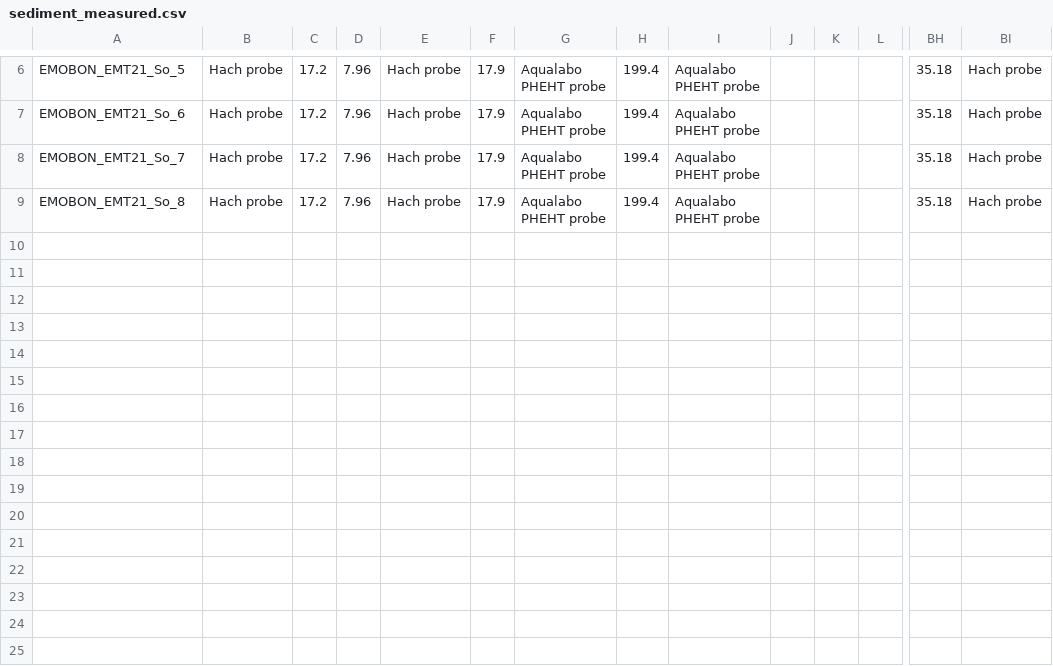
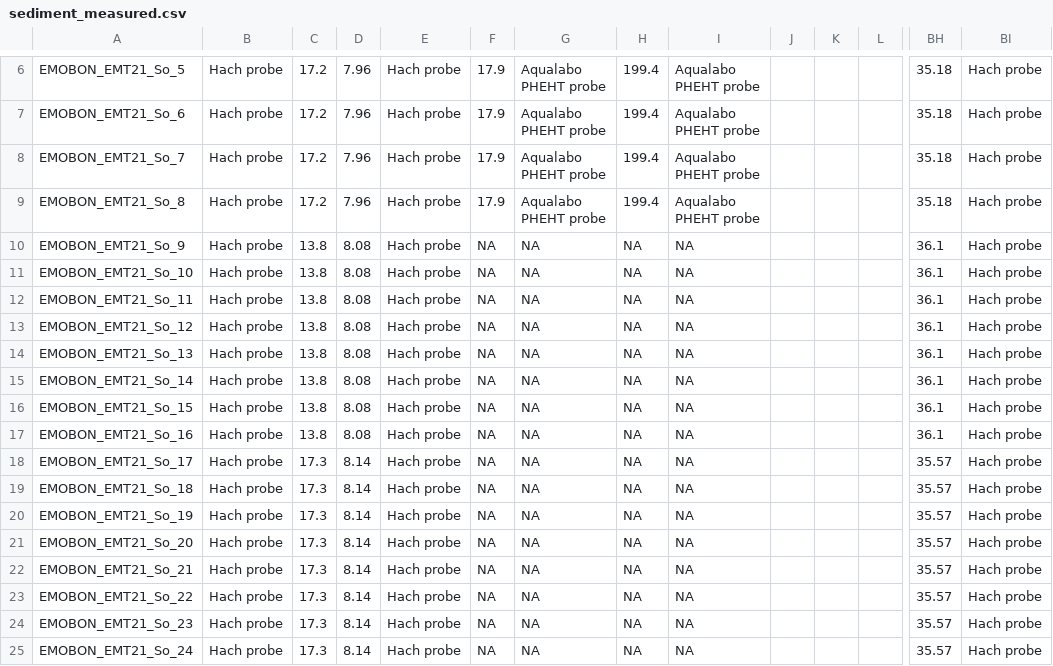
Before and after one commit to emo-bon/observatory-emt21-crate, a CSV file: logsheets/transformed/sediment_measured.csv, drawn as a sheet; only a part is shown, gaps mark what is left out; rows hold the shown columns only; the diff names each change by its address in the sheet, - before the commit and + after, or states it on an @@ line.

```diff
--- a/logsheets/transformed/sediment_measured.csv
+++ b/logsheets/transformed/sediment_measured.csv
+row 10: EMOBON_EMT21_So_9 | Hach probe | 13.8 | 8.08 | Hach probe | NA | NA | NA | NA |  |  |  | 36.1 | Hach probe
+row 11: EMOBON_EMT21_So_10 | Hach probe | 13.8 | 8.08 | Hach probe | NA | NA | NA | NA |  |  |  | 36.1 | Hach probe
+row 12: EMOBON_EMT21_So_11 | Hach probe | 13.8 | 8.08 | Hach probe | NA | NA | NA | NA |  |  |  | 36.1 | Hach probe
+row 13: EMOBON_EMT21_So_12 | Hach probe | 13.8 | 8.08 | Hach probe | NA | NA | NA | NA |  |  |  | 36.1 | Hach probe
+row 14: EMOBON_EMT21_So_13 | Hach probe | 13.8 | 8.08 | Hach probe | NA | NA | NA | NA |  |  |  | 36.1 | Hach probe
+row 15: EMOBON_EMT21_So_14 | Hach probe | 13.8 | 8.08 | Hach probe | NA | NA | NA | NA |  |  |  | 36.1 | Hach probe
+row 16: EMOBON_EMT21_So_15 | Hach probe | 13.8 | 8.08 | Hach probe | NA | NA | NA | NA |  |  |  | 36.1 | Hach probe
+row 17: EMOBON_EMT21_So_16 | Hach probe | 13.8 | 8.08 | Hach probe | NA | NA | NA | NA |  |  |  | 36.1 | Hach probe
+row 18: EMOBON_EMT21_So_17 | Hach probe | 17.3 | 8.14 | Hach probe | NA | NA | NA | NA |  |  |  | 35.57 | Hach probe
+row 19: EMOBON_EMT21_So_18 | Hach probe | 17.3 | 8.14 | Hach probe | NA | NA | NA | NA |  |  |  | 35.57 | Hach probe
+row 20: EMOBON_EMT21_So_19 | Hach probe | 17.3 | 8.14 | Hach probe | NA | NA | NA | NA |  |  |  | 35.57 | Hach probe
+row 21: EMOBON_EMT21_So_20 | Hach probe | 17.3 | 8.14 | Hach probe | NA | NA | NA | NA |  |  |  | 35.57 | Hach probe
+row 22: EMOBON_EMT21_So_21 | Hach probe | 17.3 | 8.14 | Hach probe | NA | NA | NA | NA |  |  |  | 35.57 | Hach probe
+row 23: EMOBON_EMT21_So_22 | Hach probe | 17.3 | 8.14 | Hach probe | NA | NA | NA | NA |  |  |  | 35.57 | Hach probe
+row 24: EMOBON_EMT21_So_23 | Hach probe | 17.3 | 8.14 | Hach probe | NA | NA | NA | NA |  |  |  | 35.57 | Hach probe
+row 25: EMOBON_EMT21_So_24 | Hach probe | 17.3 | 8.14 | Hach probe | NA | NA | NA | NA |  |  |  | 35.57 | Hach probe
```
Also changed, not shown: logsheets/filtered/sediment_measured.csv, 9 other files.
